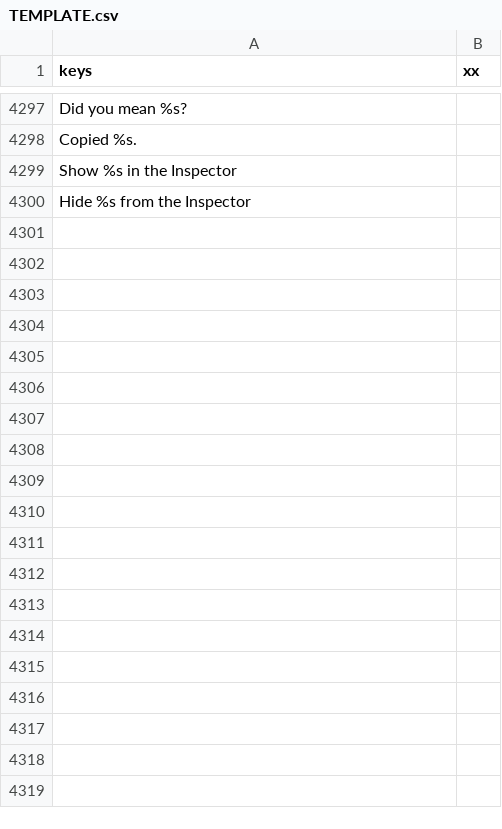
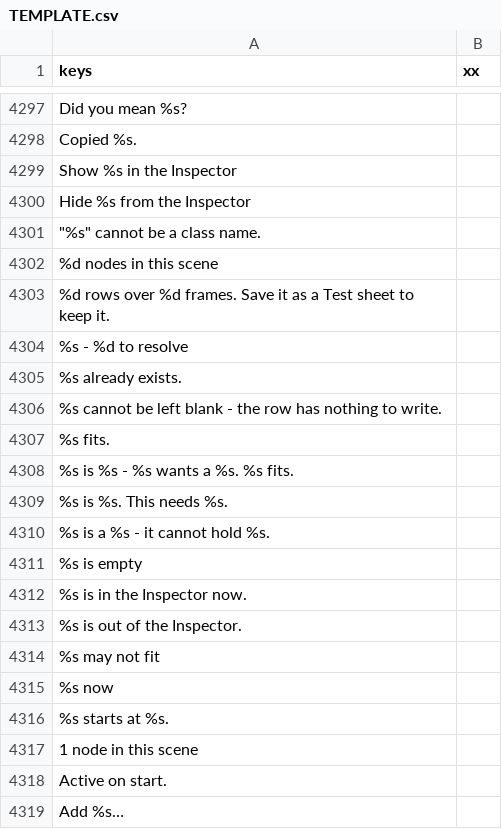
Before and after one commit to SalmanShhh/Godot-EventSheet-Visual-Scripting, a CSV file: addons/eventsheet/translations/TEMPLATE.csv, drawn as a sheet; only a part is shown, gaps mark what is left out; the diff covers the shown part only.

Commit message:
fix(l10n): the 103 messages the editor could not translate
EventSheetL10n.translate() falls back to its English key, so a string that never
reached the CSVs looks perfectly fine in English and stays English everywhere
else. 103 of them had piled up - every scope note in the Add variable dialog, the
sheet-head statuses, the V2 reorder statuses, the code-echo hover, the parameter
dialog's tones and fixes, the replay recorder and the conflict view - leaving a
reader on any of the eight shipped languages with half-translated dialogs and a
status bar that switched language mid-sentence.

They are in TEMPLATE.csv and translated in de, es, fr, it, ja, ko, ru and zh_CN,
with the placeholders in the same order the format string feeds them.

```diff
--- a/addons/eventsheet/translations/TEMPLATE.csv
+++ b/addons/eventsheet/translations/TEMPLATE.csv
@@ -4312 +4312,20 @@ Show %s in the Inspector,
 Hide %s from the Inspector,
+"""%s"" cannot be a class name.",
+%d nodes in this scene,
+%d rows over %d frames. Save it as a Test sheet to keep it.,
+%s - %d to resolve,
+%s already exists.,
+%s cannot be left blank - the row has nothing to write.,
+%s fits.,
+%s is %s - %s wants a %s. %s fits.,
+%s is %s. This needs %s.,
+%s is a %s - it cannot hold %s.,
+%s is empty,
+%s is in the Inspector now.,
+%s is out of the Inspector.,
+%s may not fit,
+%s now,
+%s starts at %s.,
+1 node in this scene,
+Active on start.,
+Add %s…,
```
Also changed, not shown: 84 added rows elsewhere in this file, 8 other files.
